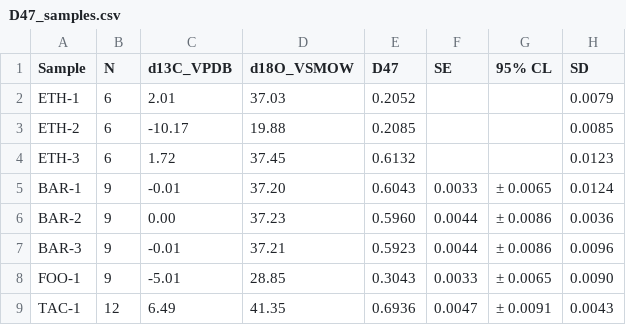
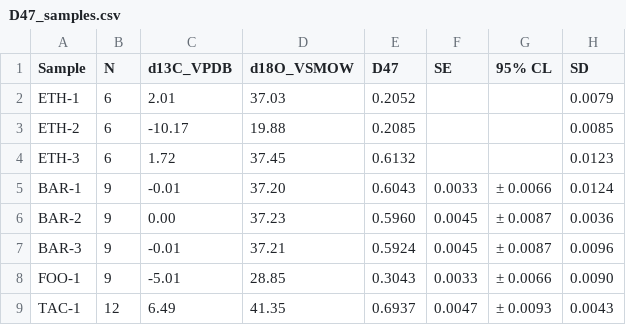
Before and after one commit to mdaeron/D47crunch, a CSV file: examples/output/bayes/D47_samples.csv, drawn as a sheet.

```diff
--- a/examples/output/bayes/D47_samples.csv
+++ b/examples/output/bayes/D47_samples.csv
@@ -4,6 +4,6 @@ ETH-2,6,-10.17,19.88,0.2085,,,0.0085,
 ETH-3,6,1.72,37.45,0.6132,,,0.0123,
-BAR-1,9,-0.01,37.20,0.6043,0.0033,± 0.0065,0.0124
-BAR-2,9,0.00,37.23,0.5960,0.0044,± 0.0086,0.0036
-BAR-3,9,-0.01,37.21,0.5923,0.0044,± 0.0086,0.0096
-FOO-1,9,-5.01,28.85,0.3043,0.0033,± 0.0065,0.0090
-TAC-1,12,6.49,41.35,0.6936,0.0047,± 0.0091,0.0043
+BAR-1,9,-0.01,37.20,0.6043,0.0033,± 0.0066,0.0124
+BAR-2,9,0.00,37.23,0.5960,0.0045,± 0.0087,0.0036
+BAR-3,9,-0.01,37.21,0.5924,0.0045,± 0.0087,0.0096
+FOO-1,9,-5.01,28.85,0.3043,0.0033,± 0.0066,0.0090
+TAC-1,12,6.49,41.35,0.6937,0.0047,± 0.0093,0.0043
```
Also changed, not shown: examples/output/bayes/D47_ls_vs_bayes.csv, examples/output/bayes/D47_sessions_bayes.csv, 16 other files.
